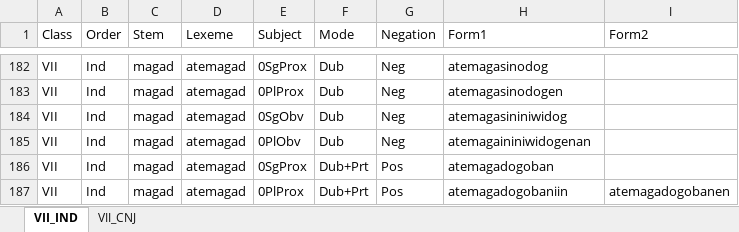
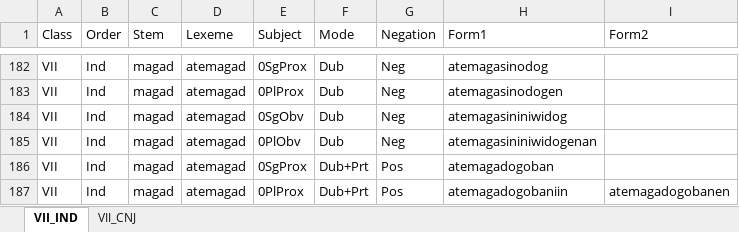
Before and after one commit to giellalt/lang-ciw, an Excel workbook: inc/flattened/createYaml/VII.xlsx, sheet VII_IND, drawn as a sheet; only a part is shown, gaps mark what is left out; values as stored, in another font and other column widths than the file's, no borders; the diff names each change by its address in the sheet, - before the commit and + after, or states it on an @@ line.

Commit message:
update the notes file, completed the VTIs, fixed typo with VII yaml file

```diff
--- a/inc/flattened/createYaml/VII.xlsx (sheet VII_IND)
+++ b/inc/flattened/createYaml/VII.xlsx (sheet VII_IND)
-H185 (Form1): atemagaininiwidogenan
+H185 (Form1): atemagasininiwidogenan
```
Also changed, not shown: inc/flattened/createYaml/VTI-splitstem.xlsx, 5 other files.
